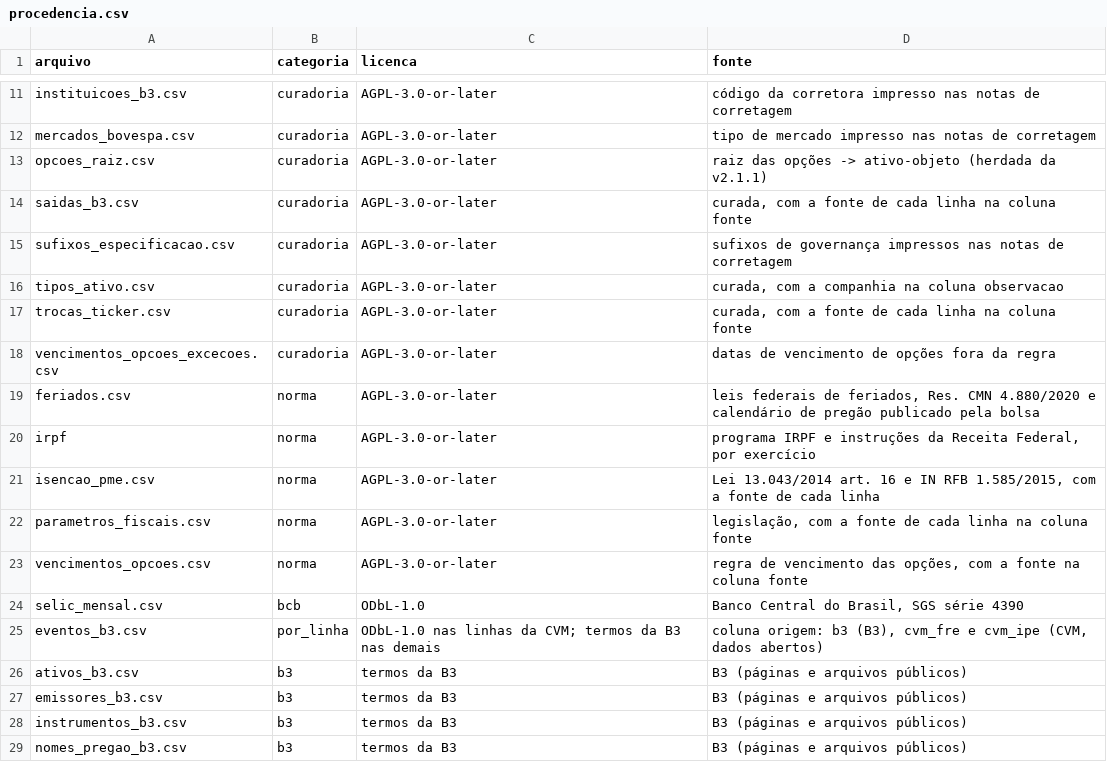
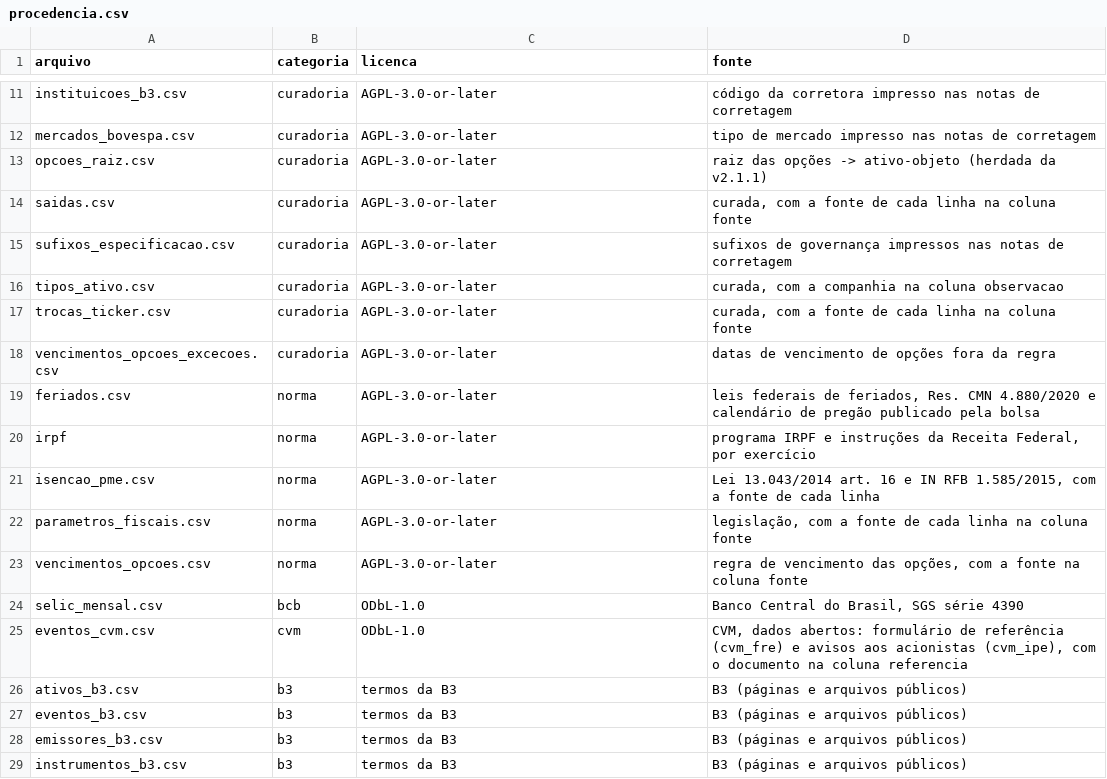
Before and after one commit to MarceloPCF/COIR, a CSV file: data/procedencia.csv, drawn as a sheet; only a part is shown, gaps mark what is left out; the shorter side is filled out with more unchanged rows.

Commit message:
feat(fontes): eventos divididos por origem, pacote no formato 3 e chave fontes.b3
Fase 2 do plano de fontes por origem; com a fonte da bolsa ligada (padrão), o resultado
não muda.
- data/eventos_cvm.csv (CVM, ODbL) e data/eventos_b3.csv (bolsa): o evento que as duas
  fontes trazem está nos dois; documento, custo atribuído e conferido_cotahist ficam do
  lado da CVM. O pipeline divide ao gravar e junta ao ler.
- saidas_b3.csv vira saidas.csv (curada).
- pacote.json no formato 3, com os arquivos por fonte e licença; o app aceita os formatos
  2 e 3.
- Chave fontes.b3 na configuração (pacote, padrão; desligada; local ainda vale como
  desligada): desligada, nenhum arquivo da bolsa é aberto, e as telas Eventos e Proventos
  dizem o que fica sem cobertura.
- Testes: divisão e junção iguais à tabela, formatos 2 e 3 com o mesmo resultado, fonte
  desligada sem abrir arquivo da bolsa, resumo da atualização e avisos.

```diff
--- a/data/procedencia.csv
+++ b/data/procedencia.csv
@@ -13,3 +13,3 @@ mercados_bovespa.csv,curadoria,AGPL-3.0-or-later,tipo de mercado impresso nas no
 opcoes_raiz.csv,curadoria,AGPL-3.0-or-later,raiz das opções -> ativo-objeto (herdada da v2.1.1)
-saidas_b3.csv,curadoria,AGPL-3.0-or-later,"curada, com a fonte de cada linha na coluna fonte"
+saidas.csv,curadoria,AGPL-3.0-or-later,"curada, com a fonte de cada linha na coluna fonte"
 sufixos_especificacao.csv,curadoria,AGPL-3.0-or-later,sufixos de governança impressos nas notas de corretagem
@@ -24,4 +24,5 @@ vencimentos_opcoes.csv,norma,AGPL-3.0-or-later,"regra de vencimento das opções
 selic_mensal.csv,bcb,ODbL-1.0,"Banco Central do Brasil, SGS série 4390"
-eventos_b3.csv,por_linha,ODbL-1.0 nas linhas da CVM; termos da B3 nas demais,"coluna origem: b3 (B3), cvm_fre e cvm_ipe (CVM, dados abertos)"
+eventos_cvm.csv,cvm,ODbL-1.0,"CVM, dados abertos: formulário de referência (cvm_fre) e avisos aos acionistas (cvm_ipe), com o documento na coluna referencia"
 ativos_b3.csv,b3,termos da B3,B3 (páginas e arquivos públicos)
+eventos_b3.csv,b3,termos da B3,B3 (páginas e arquivos públicos)
 emissores_b3.csv,b3,termos da B3,B3 (páginas e arquivos públicos)
```
Also changed, not shown: 34 other files.
